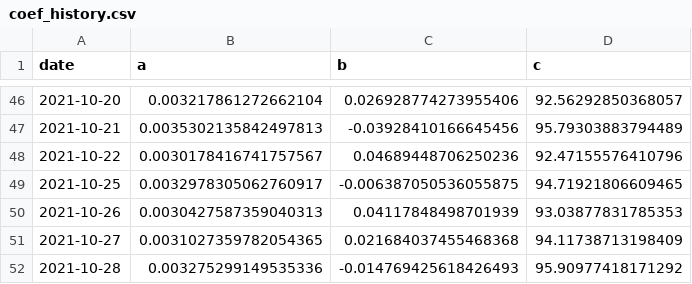
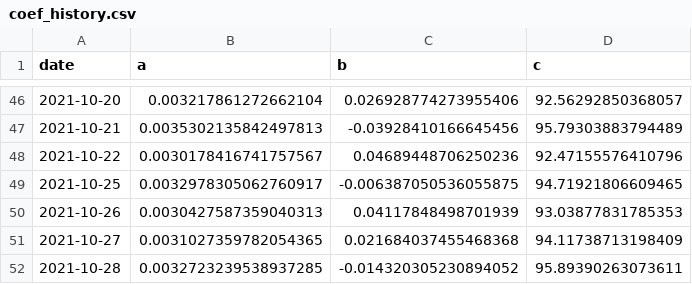
Before and after one commit to ijayden-lung/invest, a CSV file: coef_history.csv, drawn as a sheet; only a part is shown, gaps mark what is left out.

```diff
--- a/coef_history.csv
+++ b/coef_history.csv
@@ -51,2 +51,2 @@ date,a,b,c
 2021-10-27,0.0031027359782054365,0.021684037455468368,94.11738713198409
-2021-10-28,0.003275299149535336,-0.014769425618426493,95.90977418171292
+2021-10-28,0.0032723239538937285,-0.014320305230894052,95.89390263073611
```
Also changed, not shown: db_history.csv, premium_history.csv, 4 other files.
